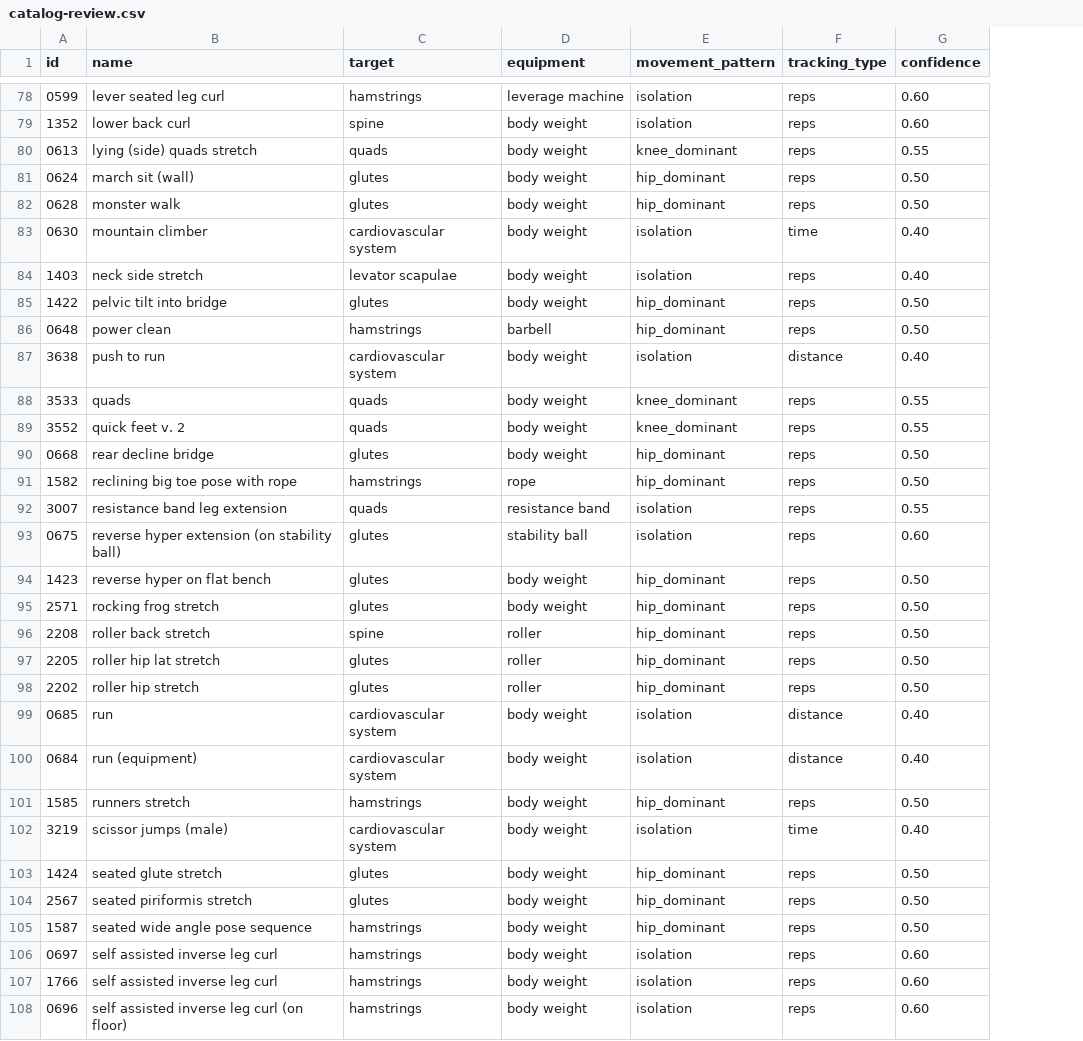
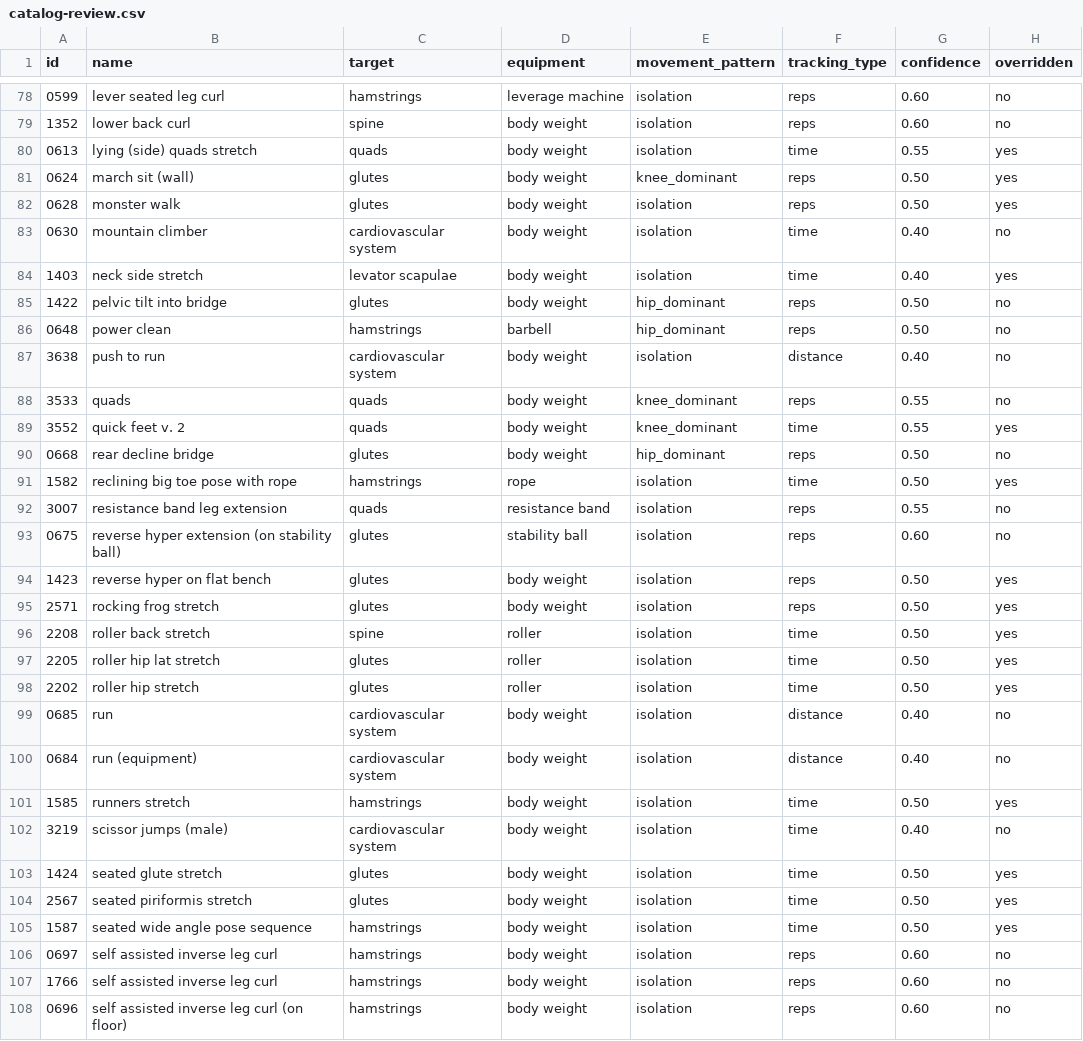
Before and after one commit to WVillarr/WiViFit, a CSV file: catalog-review.csv, drawn as a sheet; only a part is shown, gaps mark what is left out; the diff covers the shown part only; the diff names each change by its address in the sheet, - before the commit and + after, or states it on an @@ line.

```diff
--- a/catalog-review.csv
+++ b/catalog-review.csv
+column H (overridden), rows 78-108: no | no | yes | yes | yes | no | yes | no | no | no | no | yes | no | yes | no | no | yes | yes | yes | yes | yes | no | no | yes | no | yes | yes | yes | no | no | no
-E80 (movement_pattern): knee_dominant
+E80 (movement_pattern): isolation
-F80 (tracking_type): reps
+F80 (tracking_type): time
-E81 (movement_pattern): hip_dominant
+E81 (movement_pattern): knee_dominant
-E82 (movement_pattern): hip_dominant
+E82 (movement_pattern): isolation
-F84 (tracking_type): reps
+F84 (tracking_type): time
-F89 (tracking_type): reps
+F89 (tracking_type): time
-E91 (movement_pattern): hip_dominant
+E91 (movement_pattern): isolation
-F91 (tracking_type): reps
+F91 (tracking_type): time
-E94:E98 (movement_pattern): hip_dominant
+E94:E98 (movement_pattern): isolation
-F96:F98 (tracking_type): reps
+F96:F98 (tracking_type): time
-E101 (movement_pattern): hip_dominant
+E101 (movement_pattern): isolation
-F101 (tracking_type): reps
+F101 (tracking_type): time
-E103:E105 (movement_pattern): hip_dominant
+E103:E105 (movement_pattern): isolation
-F103:F105 (tracking_type): reps
+F103:F105 (tracking_type): time
```
Also changed, not shown: 56 edited cells elsewhere in this file, 43 other files.
